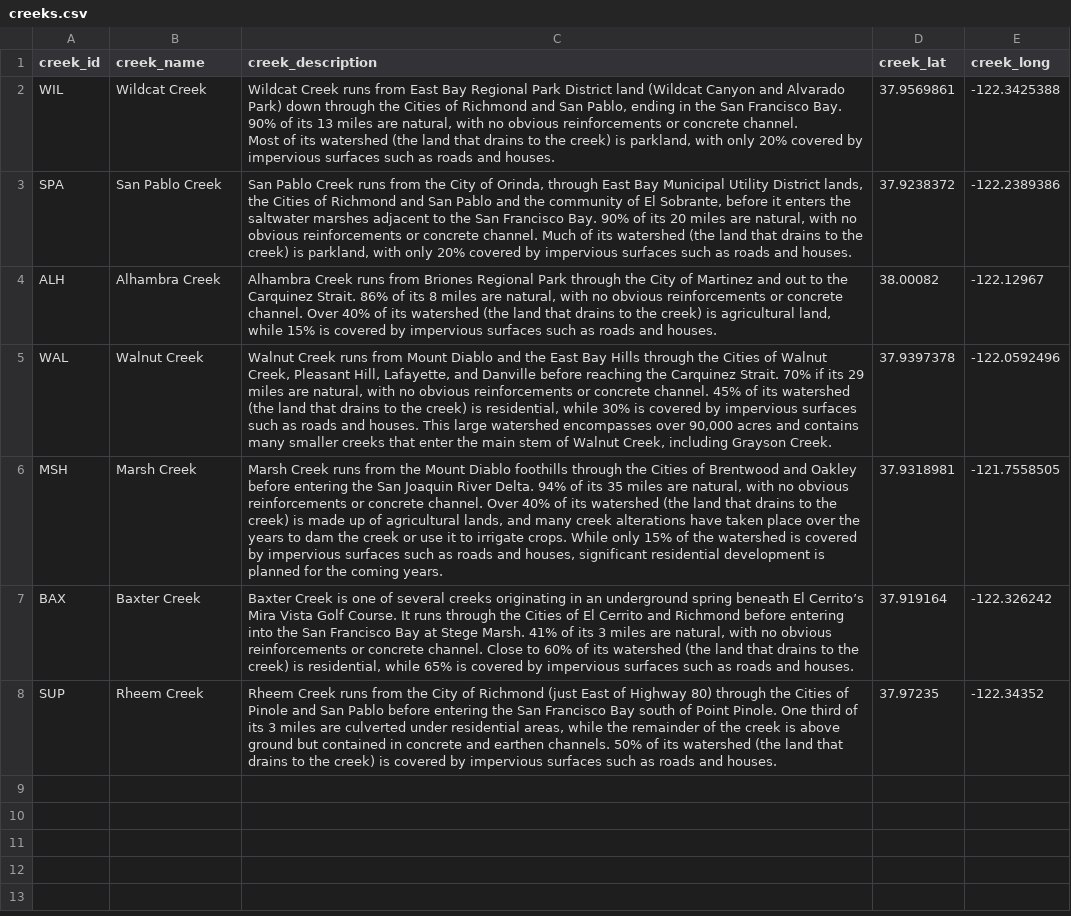
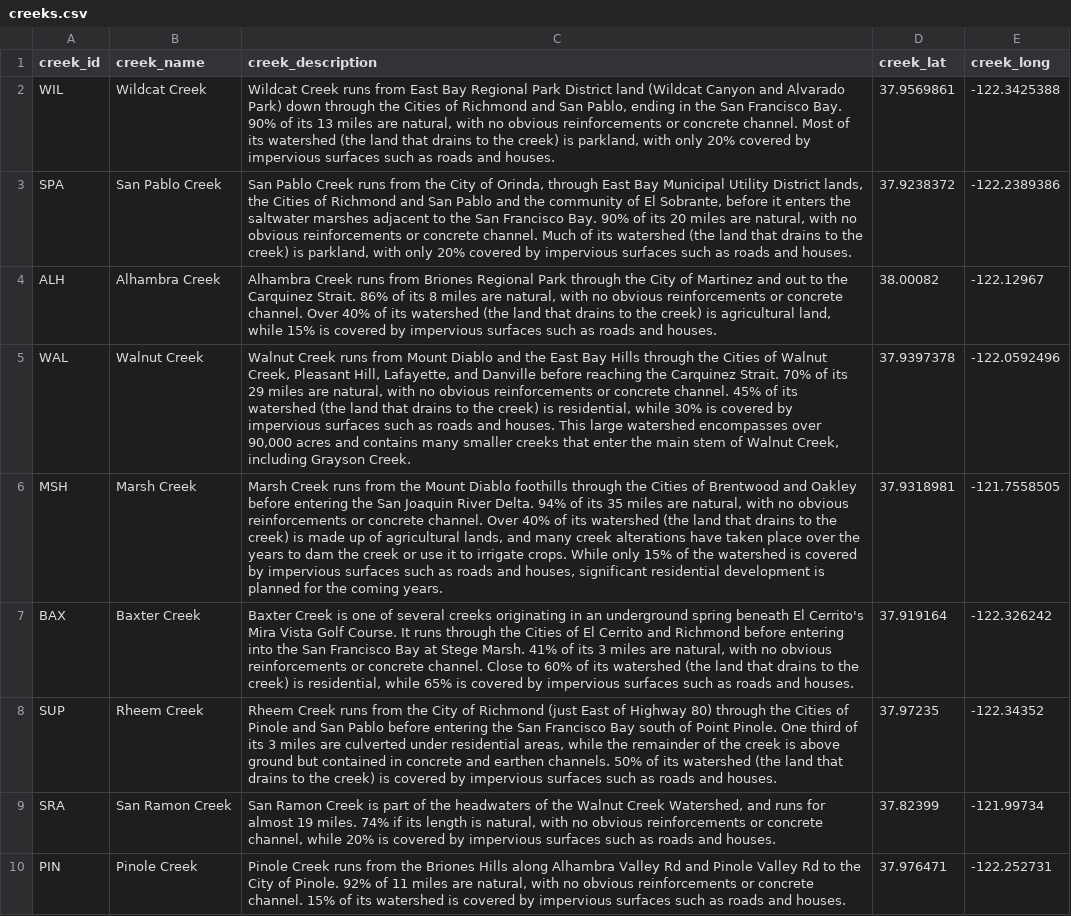
Before and after one commit to FlowWest/the-watershed-project, a CSV file: data-raw/creeks.csv, drawn as a sheet; the diff names each change by its address in the sheet, - before the commit and + after, or states it on an @@ line.

```diff
--- a/data-raw/creeks.csv
+++ b/data-raw/creeks.csv
-C2 (creek_description): …and houses.
+C2 (creek_description): …and houses.
-C5 (creek_description): …Strait. 70% if its 29…
+C5 (creek_description): …Strait. 70% of its 29…
-C7 (creek_description): …beneath El Cerrito’s Mira Vista…
+C7 (creek_description): …beneath El Cerrito's Mira Vista…
+row 9: SRA | San Ramon Creek | San Ramon Creek is part of the headwaters of the Walnut Creek Watershed, and runs for almost 19 miles. 74% if its length is natural, with no obvious reinforcements or concrete channel, while 20% is covered by impervious surfaces such as roads and houses. | 37.82399 | -121.99734
+row 10: PIN | Pinole Creek | Pinole Creek runs from the Briones Hills along Alhambra Valley Rd and Pinole Valley Rd to the City of Pinole. 92% of 11 miles are natural, with no obvious reinforcements or concrete channel. 15% of its watershed is covered by impervious surfaces such as roads and houses. | 37.976471 | -122.252731
```
Also changed, not shown: data-raw/sites.csv, 1 other file.
